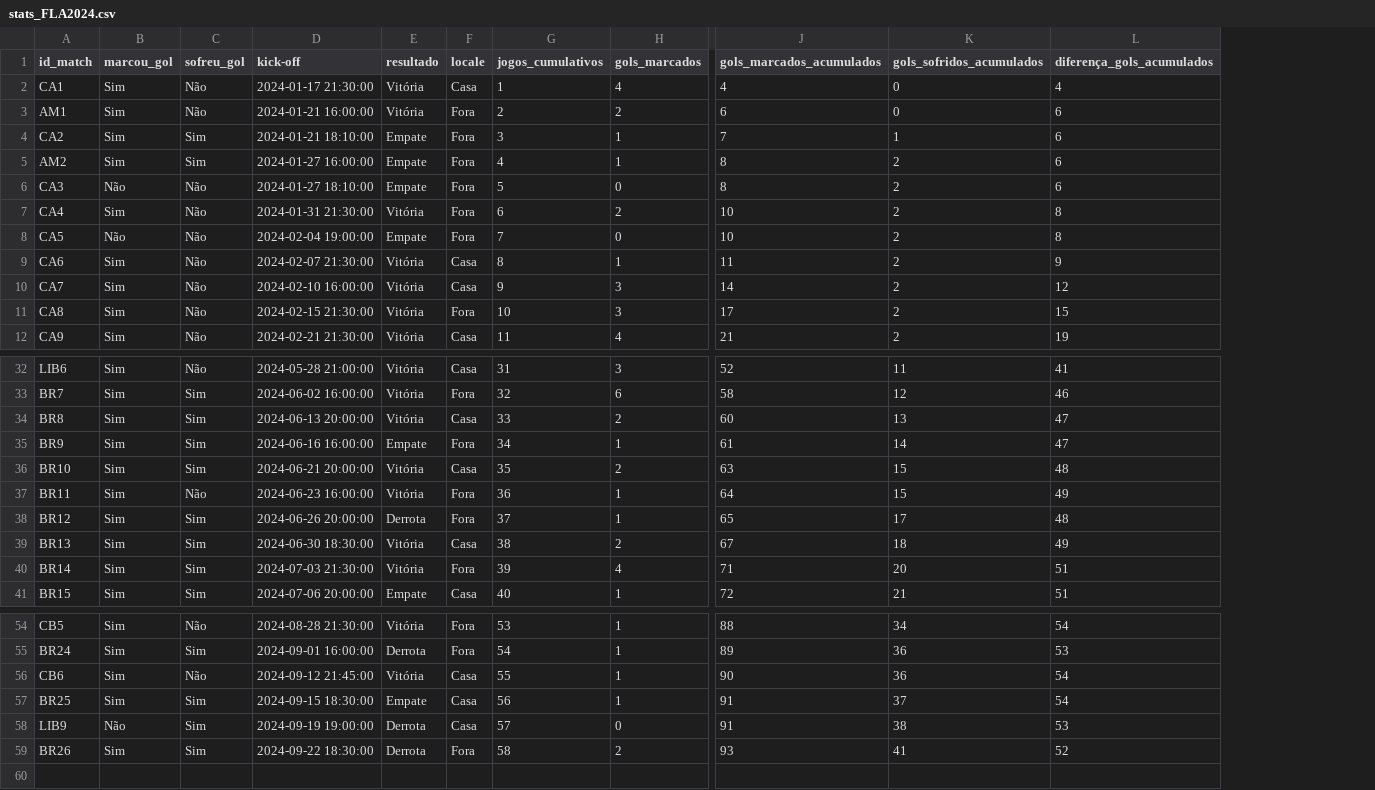
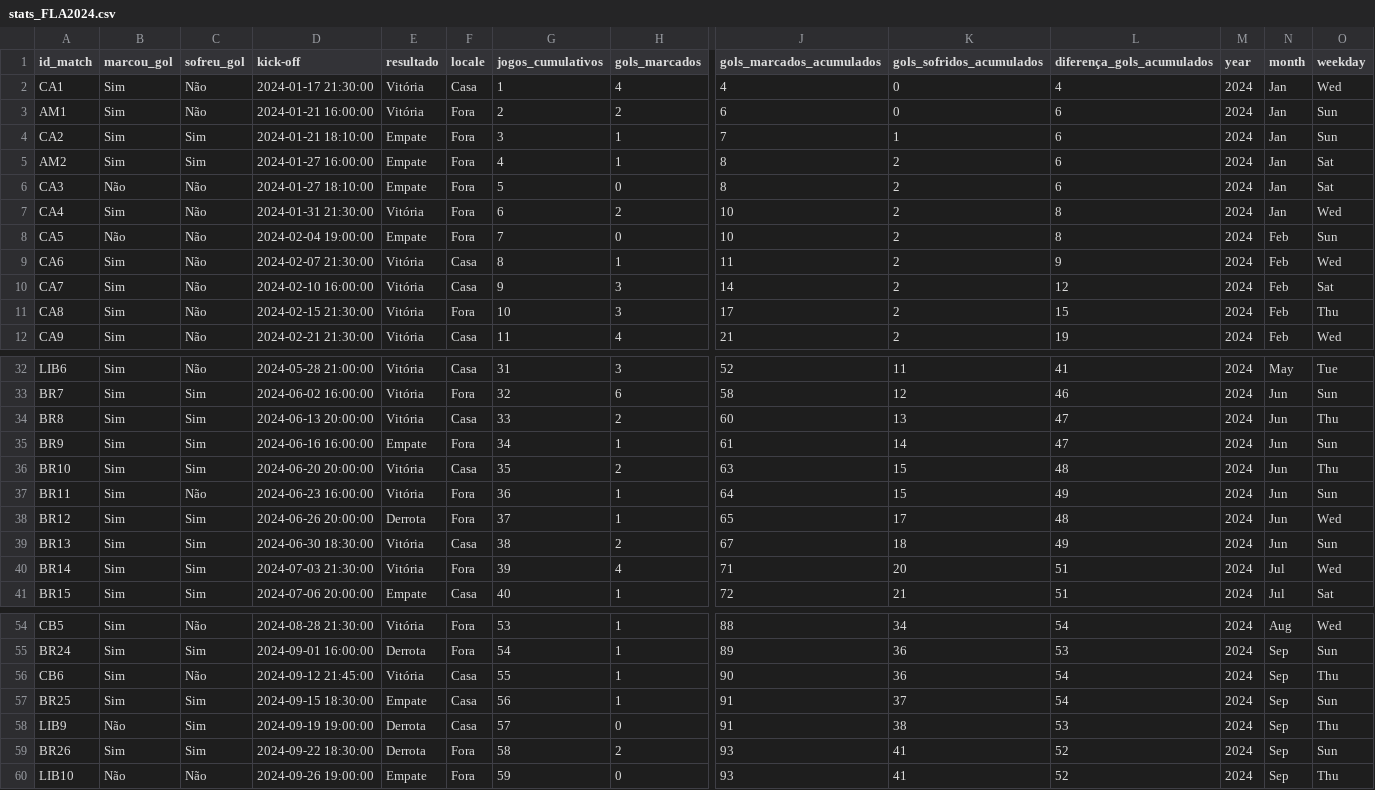
Before and after one commit to williamjouse/jogos-Flamengo-2024, a CSV file: data/processed/stats_FLA2024.csv, drawn as a sheet; only a part is shown, gaps mark what is left out; rows hold the shown columns only; the diff names each change by its address in the sheet, - before the commit and + after, or states it on an @@ line.

```diff
--- a/data/processed/stats_FLA2024.csv
+++ b/data/processed/stats_FLA2024.csv
+column M (year), rows 2-12: all 2024; rows 32-41: all 2024; rows 54-59: all 2024
+column N (month), rows 2-12: Jan | Jan | Jan | Jan | Jan | Jan | Feb | Feb | Feb | Feb | Feb; rows 32-41: May | Jun | Jun | Jun | Jun | Jun | Jun | Jun | Jul | Jul; rows 54-59: Aug | Sep | Sep | Sep | Sep | Sep
+column O (weekday), rows 2-12: Wed | Sun | Sun | Sat | Sat | Wed | Sun | Wed | Sat | Thu | Wed; rows 32-41: Tue | Sun | Thu | Sun | Thu | Sun | Wed | Sun | Wed | Sat; rows 54-59: Wed | Sun | Thu | Sun | Thu | Sun
-D36 (kick-off): 2024-06-21 20:00:00
+D36 (kick-off): 2024-06-20 20:00:00
+row 60: LIB10 | Não | Não | 2024-09-26 19:00:00 | Empate | Fora | 59 | 0 | 93 | 41 | 52 | 2024 | Sep | Thu
```
Also changed, not shown: data/processed/matches_FLA2024.csv, data/raw/matches_FLA2024.csv, 13 other files.
